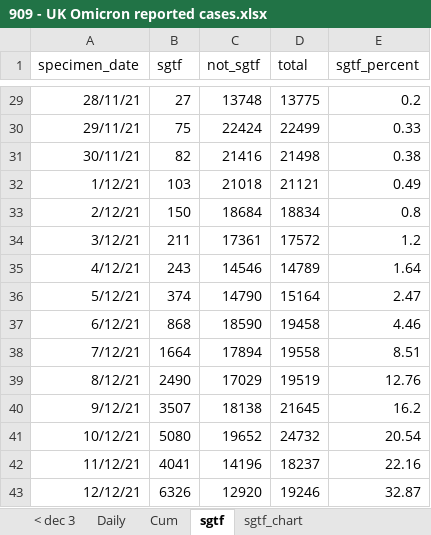
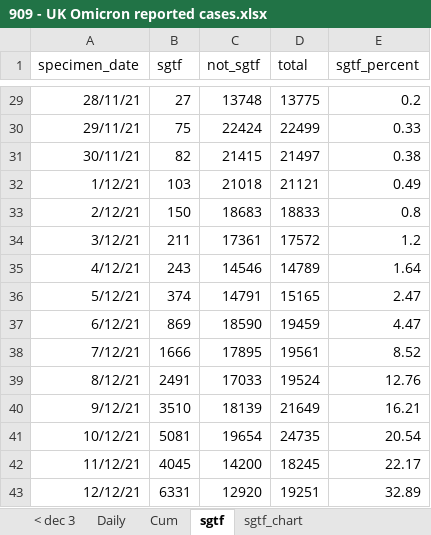
Before and after one commit to chrisdrakeuk/UK_Omicron_reported_cases, an Excel workbook: 909 - UK Omicron reported cases.xlsx, sheet sgtf, drawn as a sheet; only a part is shown, gaps mark what is left out; values as stored, in another font and other column widths than the file's, no borders; table styles not drawn; the diff covers the shown part only; the diff names each change by its address in the sheet, - before the commit and + after, or states it on an @@ line.

Commit message:
Update 909 - UK Omicron reported cases.xlsx

```diff
--- a/909 - UK Omicron reported cases.xlsx (sheet sgtf)
+++ b/909 - UK Omicron reported cases.xlsx (sheet sgtf)
-C31 (not_sgtf): 21416
+C31 (not_sgtf): 21415
-D31 (total): 21498
+D31 (total): 21497
-C33 (not_sgtf): 18684
+C33 (not_sgtf): 18683
-D33 (total): 18834
+D33 (total): 18833
-C36 (not_sgtf): 14790
+C36 (not_sgtf): 14791
-D36 (total): 15164
+D36 (total): 15165
-B37 (sgtf): 868
+B37 (sgtf): 869
-D37 (total): 19458
+D37 (total): 19459
-E37 (sgtf_percent): 4.46
+E37 (sgtf_percent): 4.47
-B38 (sgtf): 1664
+B38 (sgtf): 1666
-C38 (not_sgtf): 17894
+C38 (not_sgtf): 17895
-D38 (total): 19558
+D38 (total): 19561
-E38 (sgtf_percent): 8.51
+E38 (sgtf_percent): 8.52
-B39 (sgtf): 2490
+B39 (sgtf): 2491
-C39 (not_sgtf): 17029
+C39 (not_sgtf): 17033
-D39 (total): 19519
+D39 (total): 19524
-B40 (sgtf): 3507
+B40 (sgtf): 3510
-C40 (not_sgtf): 18138
+C40 (not_sgtf): 18139
-D40 (total): 21645
+D40 (total): 21649
-E40 (sgtf_percent): 16.2
+E40 (sgtf_percent): 16.21
-B41 (sgtf): 5080
+B41 (sgtf): 5081
-C41 (not_sgtf): 19652
+C41 (not_sgtf): 19654
-D41 (total): 24732
+D41 (total): 24735
-B42 (sgtf): 4041
+B42 (sgtf): 4045
-C42 (not_sgtf): 14196
+C42 (not_sgtf): 14200
-D42 (total): 18237
+D42 (total): 18245
-E42 (sgtf_percent): 22.16
+E42 (sgtf_percent): 22.17
-B43 (sgtf): 6326
+B43 (sgtf): 6331
-D43 (total): 19246
+D43 (total): 19251
-E43 (sgtf_percent): 32.87
+E43 (sgtf_percent): 32.89
```
Also changed, not shown: 1 added row and 32 edited cells elsewhere in this sheet, sheet Daily, sheet Cum, charts or pictures.
